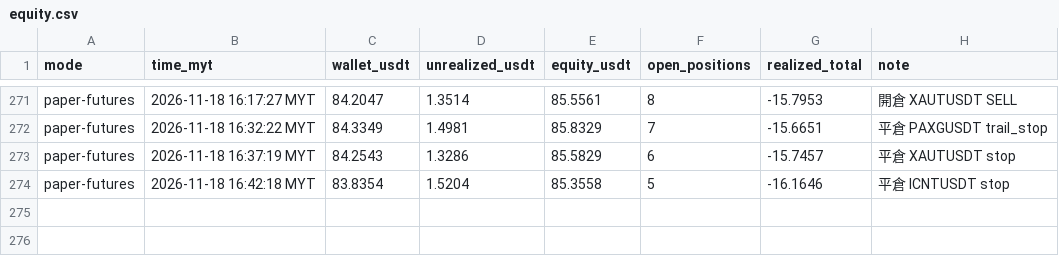
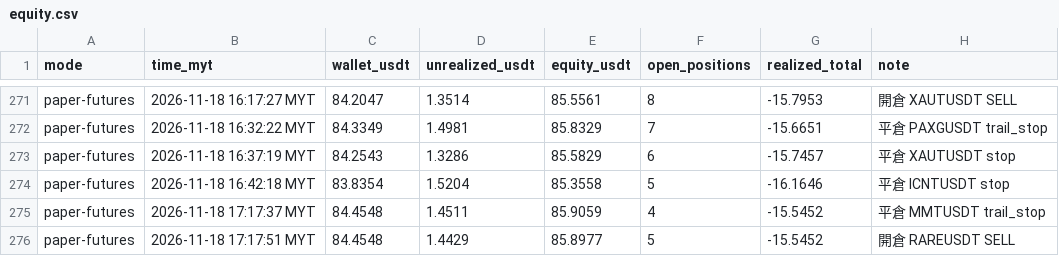
Before and after one commit to allenzeng060-lgtm/trade-dashboard, a CSV file: data/ledgers/trading-journal/futures_hf15m/equity.csv, drawn as a sheet; only a part is shown, gaps mark what is left out.

```diff
--- a/data/ledgers/trading-journal/futures_hf15m/equity.csv
+++ b/data/ledgers/trading-journal/futures_hf15m/equity.csv
@@ -274 +274,3 @@ paper-futures,2026-11-18 16:37:19 MYT,84.2543,1.3286,85.5829,6,-15.7457,平倉 X
 paper-futures,2026-11-18 16:42:18 MYT,83.8354,1.5204,85.3558,5,-16.1646,平倉 ICNTUSDT stop
+paper-futures,2026-11-18 17:17:37 MYT,84.4548,1.4511,85.9059,4,-15.5452,平倉 MMTUSDT trail_stop
+paper-futures,2026-11-18 17:17:51 MYT,84.4548,1.4429,85.8977,5,-15.5452,開倉 RAREUSDT SELL
```
Also changed, not shown: data/ledgers/trading-journal/futures/equity.csv, data/ledgers/trading-journal/futures_hf15m/trades.csv, 19 other files.
